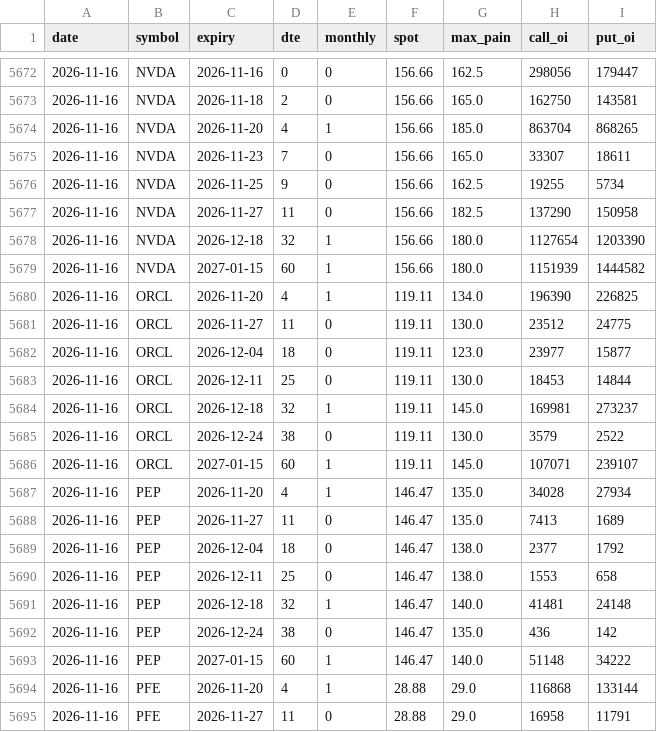
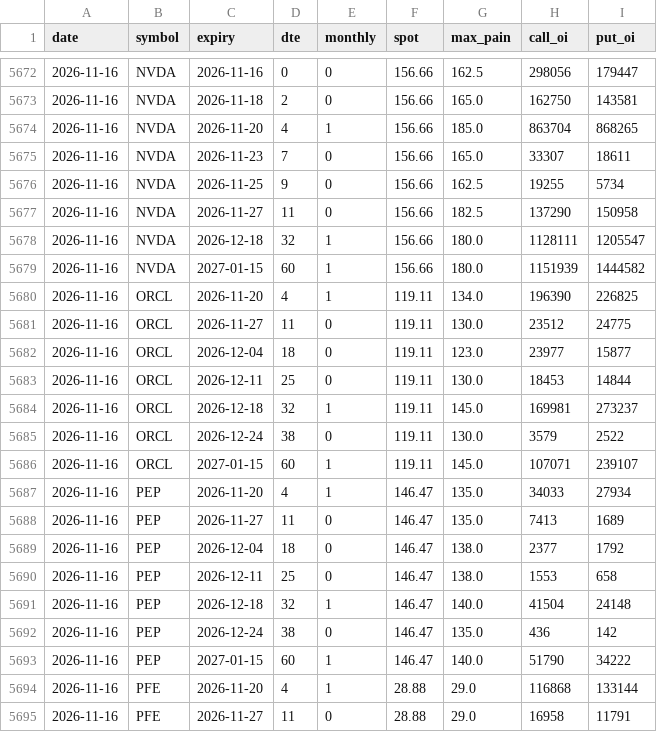
Before and after one commit to thejackwar/signal-desk, a CSV file: docs/data/maxpain/history.csv, drawn as a sheet; only a part is shown, gaps mark what is left out; the diff covers the shown part only.

```diff
--- a/docs/data/maxpain/history.csv
+++ b/docs/data/maxpain/history.csv
@@ -5677,3 +5677,3 @@ date,symbol,expiry,dte,monthly,spot,max_pain,call_oi,put_oi
 2026-11-16,NVDA,2026-11-27,11,0,156.66,182.5,137290,150958
-2026-11-16,NVDA,2026-12-18,32,1,156.66,180.0,1127654,1203390
+2026-11-16,NVDA,2026-12-18,32,1,156.66,180.0,1128111,1205547
 2026-11-16,NVDA,2027-01-15,60,1,156.66,180.0,1151939,1444582
@@ -5686,3 +5686,3 @@ date,symbol,expiry,dte,monthly,spot,max_pain,call_oi,put_oi
 2026-11-16,ORCL,2027-01-15,60,1,119.11,145.0,107071,239107
-2026-11-16,PEP,2026-11-20,4,1,146.47,135.0,34028,27934
+2026-11-16,PEP,2026-11-20,4,1,146.47,135.0,34033,27934
 2026-11-16,PEP,2026-11-27,11,0,146.47,135.0,7413,1689
@@ -5690,5 +5690,5 @@ date,symbol,expiry,dte,monthly,spot,max_pain,call_oi,put_oi
 2026-11-16,PEP,2026-12-11,25,0,146.47,138.0,1553,658
-2026-11-16,PEP,2026-12-18,32,1,146.47,140.0,41481,24148
+2026-11-16,PEP,2026-12-18,32,1,146.47,140.0,41504,24148
 2026-11-16,PEP,2026-12-24,38,0,146.47,135.0,436,142
-2026-11-16,PEP,2027-01-15,60,1,146.47,140.0,51148,34222
+2026-11-16,PEP,2027-01-15,60,1,146.47,140.0,51790,34222
 2026-11-16,PFE,2026-11-20,4,1,28.88,29.0,116868,133144
```
Also changed, not shown: 34 edited cells elsewhere in this file, docs/data/sp500/maxpain/history.csv, 48 other files.
